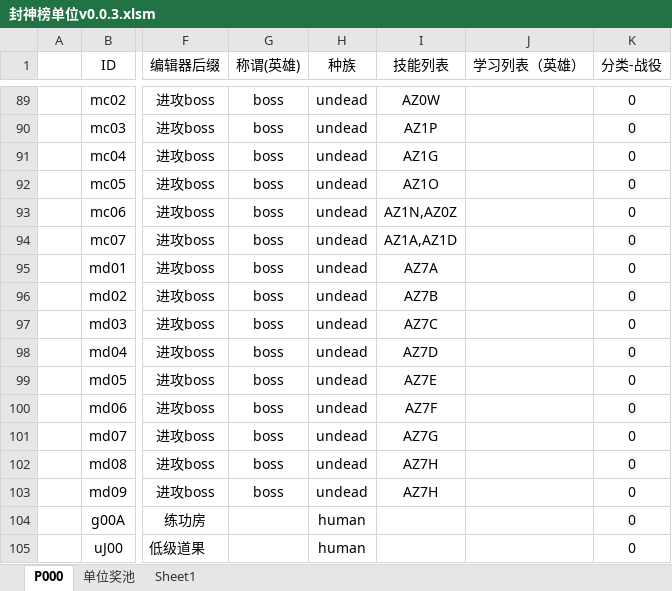
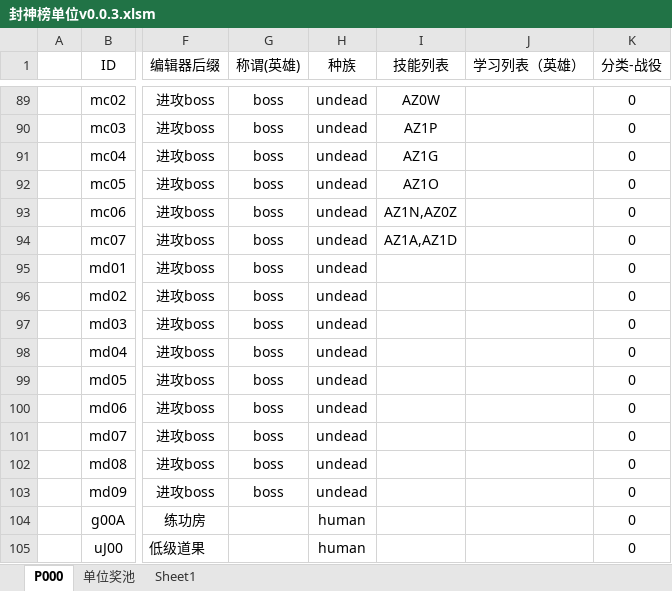
Before and after one commit to MageEgg/MageGame, an Excel workbook: 封神榜单位v0.0.3.xlsm, sheet P000, drawn as a sheet; only a part is shown, gaps mark what is left out; values as stored, in another font and other column widths than the file's, no borders; charts and pictures not drawn; the diff names each change by its address in the sheet, - before the commit and + after, or states it on an @@ line.

```diff
--- a/封神榜单位v0.0.3.xlsm (sheet P000)
+++ b/封神榜单位v0.0.3.xlsm (sheet P000)
-I95 (技能列表): AZ7A
+I95 (技能列表): (empty)
-I96 (技能列表): AZ7B
+I96 (技能列表): (empty)
-I97 (技能列表): AZ7C
+I97 (技能列表): (empty)
-I98 (技能列表): AZ7D
+I98 (技能列表): (empty)
-I99 (技能列表): AZ7E
+I99 (技能列表): (empty)
-I100 (技能列表): AZ7F
+I100 (技能列表): (empty)
-I101 (技能列表): AZ7G
+I101 (技能列表): (empty)
-I102:I103 (技能列表): AZ7H
+I102:I103 (技能列表): (empty)
```
Also changed, not shown: 3 other files.
